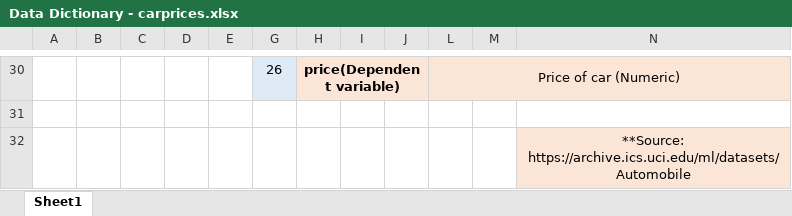
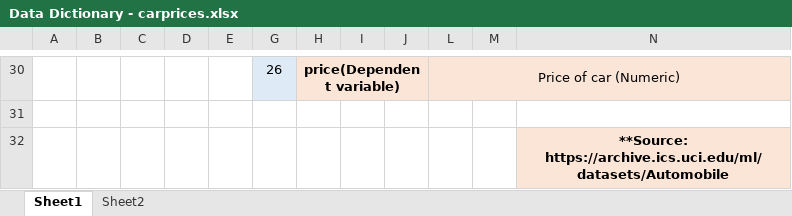
Before and after one commit to gladiatorlearns/PGDDS, an Excel workbook: Predictive Analytics 1/2_Linear Regression Assignment/Data Dictionary - carprices.xlsx, sheet Sheet1, drawn as a sheet; only a part is shown, gaps mark what is left out; values as stored, in another font and other column widths than the file's, no borders; the diff names each change by its address in the sheet, - before the commit and + after, or states it on an @@ line.

```diff
--- a/Predictive Analytics 1/2_Linear Regression Assignment/Data Dictionary - carprices.xlsx (sheet Sheet1)
+++ b/Predictive Analytics 1/2_Linear Regression Assignment/Data Dictionary - carprices.xlsx (sheet Sheet1)
+sheet tab: Sheet2
-N32 bold: off
+N32 bold: on
```
Also changed, not shown: Predictive Analytics 1/3_Logistic Regression/ROC+Curve+-+Excel+Demo.xlsx, 4 other files.
